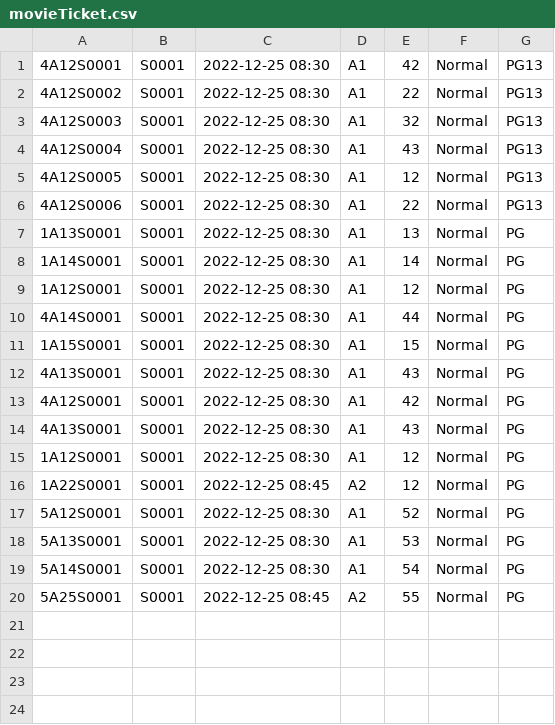
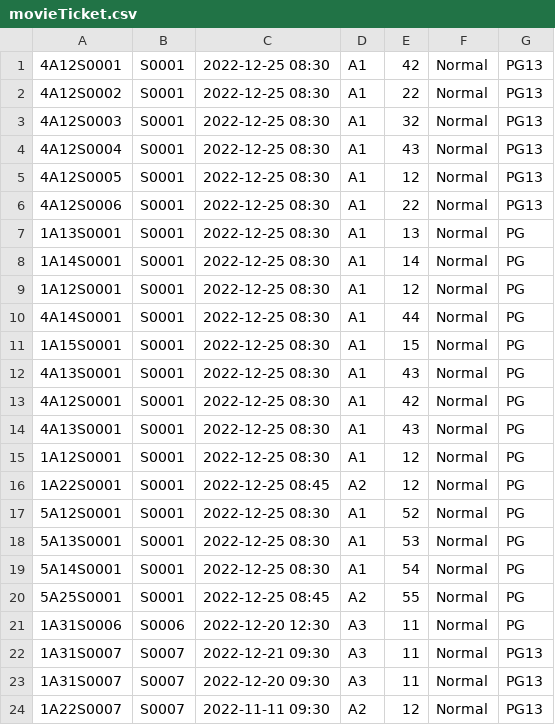
Before and after one commit to lee-yu-xuan/SC2002-Group-Project, a CSV file: src/main/java/csv/movieTicket.csv, drawn as a sheet; the diff names each change by its address in the sheet, - before the commit and + after, or states it on an @@ line.

```diff
--- a/src/main/java/csv/movieTicket.csv
+++ b/src/main/java/csv/movieTicket.csv
+row 21: 1A31S0006 | S0006 | 2022-12-20 12:30 | A3 | 11 | Normal | PG
+row 22: 1A31S0007 | S0007 | 2022-12-21 09:30 | A3 | 11 | Normal | PG13
+row 23: 1A31S0007 | S0007 | 2022-12-20 09:30 | A3 | 11 | Normal | PG13
+row 24: 1A22S0007 | S0007 | 2022-11-11 09:30 | A2 | 12 | Normal | PG13
```
Also changed, not shown: src/main/java/csv/seatBooked.csv, src/main/java/csv/showTime.csv, 11 other files.
